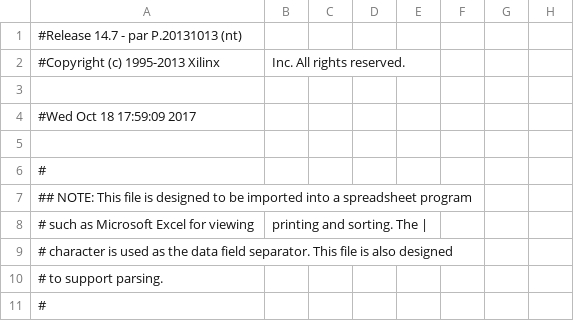
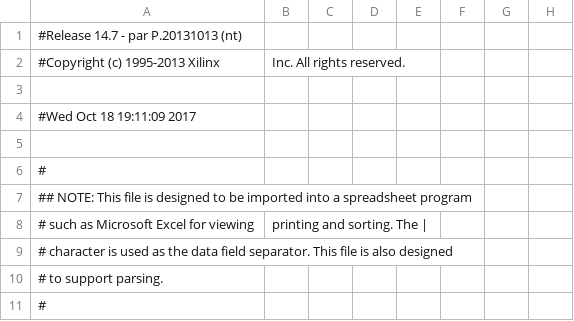
Before and after one commit to ashiswin/MojoALU, a CSV file: work/planAhead/ALU/ALU.runs/impl_1/mojo_top_0_routed_pad.csv, drawn as a sheet; only a part is shown; the diff names each change by its address in the sheet, - before the commit and + after, or states it on an @@ line.

```diff
--- a/work/planAhead/ALU/ALU.runs/impl_1/mojo_top_0_routed_pad.csv
+++ b/work/planAhead/ALU/ALU.runs/impl_1/mojo_top_0_routed_pad.csv
-A4: #Wed Oct 18 17:59:09 2017
+A4: #Wed Oct 18 19:11:09 2017
```
Also changed, not shown: 53 other files.
